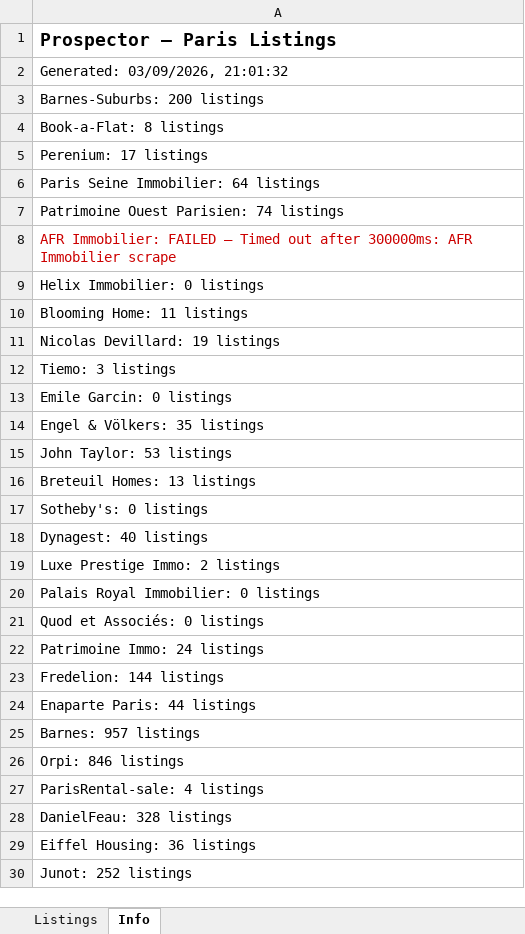
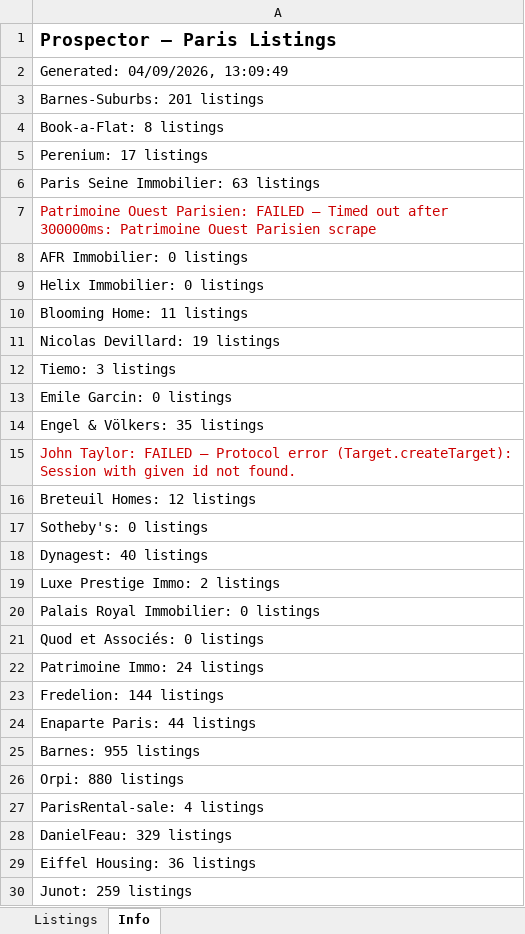
Before and after one commit to YFIP/House-Search-Agent, an Excel workbook: listings-sale.xlsx, sheet Info, drawn as a sheet; values as stored, in another font and other column widths than the file's, no borders; the diff names each change by its address in the sheet, - before the commit and + after, or states it on an @@ line.

```diff
--- a/listings-sale.xlsx (sheet Info)
+++ b/listings-sale.xlsx (sheet Info)
-A2: Generated: 03/09/2026, 21:01:32
+A2: Generated: 04/09/2026, 13:09:49
-A3: Barnes-Suburbs: 200 listings
+A3: Barnes-Suburbs: 201 listings
-A6: Paris Seine Immobilier: 64 listings
+A6: Paris Seine Immobilier: 63 listings
-A7: …Ouest Parisien: 74 listings
+A7: …Ouest Parisien: FAILED — Timed out after 300000ms: Patrimoine Ouest Parisien scrape
-A7 text colour: black
+A7 text colour: #CC0000
-A8: AFR Immobilier: FAILED — Timed out after 300000ms: AFR Immobilier scrape
+A8: AFR Immobilier: 0 listings
-A8 text colour: #CC0000
+A8 text colour: black
-A15: John Taylor: 53 listings
+A15: John Taylor: FAILED — Protocol error (Target.createTarget): Session with given id not found.
-A15 text colour: black
+A15 text colour: #CC0000
-A16: Breteuil Homes: 13 listings
+A16: Breteuil Homes: 12 listings
-A25: Barnes: 957 listings
+A25: Barnes: 955 listings
-A26: Orpi: 846 listings
+A26: Orpi: 880 listings
-A28: DanielFeau: 328 listings
+A28: DanielFeau: 329 listings
-A30: Junot: 252 listings
+A30: Junot: 259 listings
```
Also changed, not shown: sheet Listings, listings.xlsx, 1 other file.
